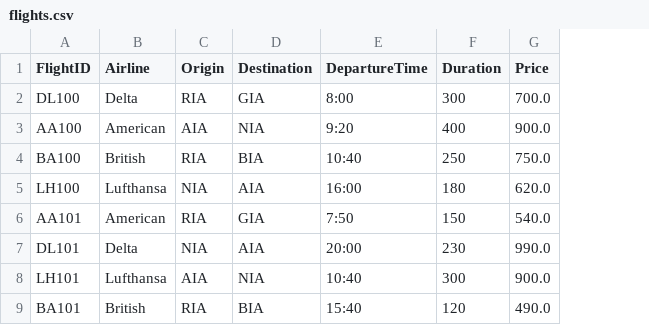
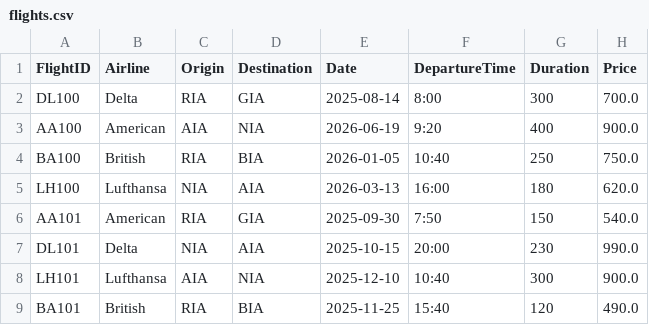
Before and after one commit to Nischal117/flightSystem, a CSV file: flights.csv, drawn as a sheet; the diff names each change by its address in the sheet, - before the commit and + after, or states it on an @@ line.

```diff
--- a/flights.csv
+++ b/flights.csv
+column E (Date), rows 2-9: 2025-08-14 | 2026-06-19 | 2026-01-05 | 2026-03-13 | 2025-09-30 | 2025-10-15 | 2025-12-10 | 2025-11-25
```
Also changed, not shown: 7 other files.
